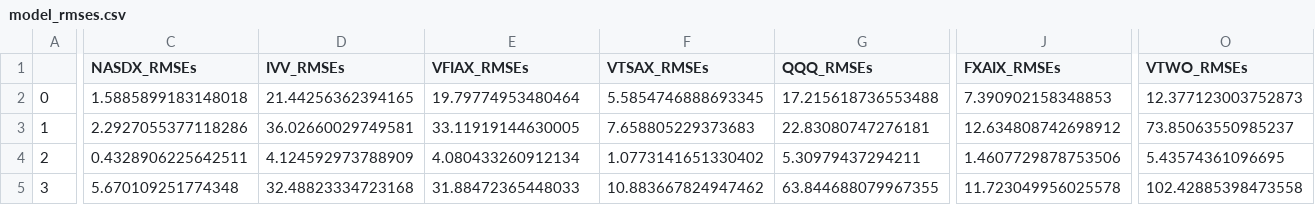
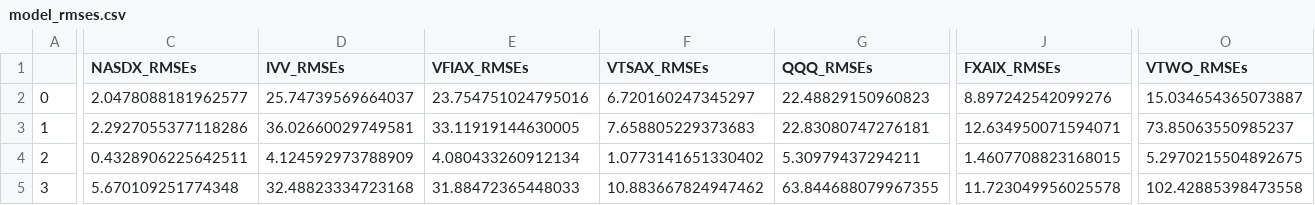
Before and after one commit to j-vasquez21/Stock-Forecasting, a CSV file: Modeling/model_rmses.csv, drawn as a sheet; only a part is shown, gaps mark what is left out; the diff covers the shown part only; the diff names each change by its address in the sheet, - before the commit and + after, or states it on an @@ line.

```diff
--- a/Modeling/model_rmses.csv
+++ b/Modeling/model_rmses.csv
-C2 (NASDX_RMSEs): 1.5885899183148018
+C2 (NASDX_RMSEs): 2.0478088181962577
-D2 (IVV_RMSEs): 21.44256362394165
+D2 (IVV_RMSEs): 25.74739569664037
-E2 (VFIAX_RMSEs): 19.79774953480464
+E2 (VFIAX_RMSEs): 23.754751024795016
-F2 (VTSAX_RMSEs): 5.5854746888693345
+F2 (VTSAX_RMSEs): 6.720160247345297
-G2 (QQQ_RMSEs): 17.215618736553488
+G2 (QQQ_RMSEs): 22.48829150960823
-J2 (FXAIX_RMSEs): 7.390902158348853
+J2 (FXAIX_RMSEs): 8.897242542099276
-O2 (VTWO_RMSEs): 12.377123003752873
+O2 (VTWO_RMSEs): 15.034654365073887
-J3 (FXAIX_RMSEs): 12.634808742698912
+J3 (FXAIX_RMSEs): 12.634950071594071
-J4 (FXAIX_RMSEs): 1.4607729878753506
+J4 (FXAIX_RMSEs): 1.4607708823168015
-O4 (VTWO_RMSEs): 5.43574361096695
+O4 (VTWO_RMSEs): 5.2970215504892675
```
Also changed, not shown: 6 edited cells elsewhere in this file, Modeling/rois.csv, 23 other files.
